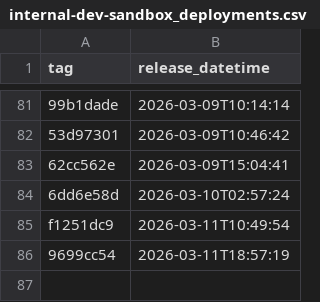
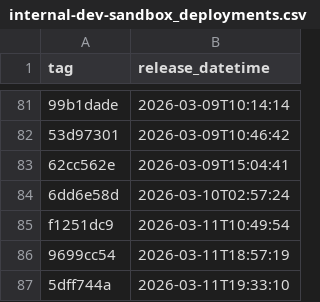
Before and after one commit to NHSDigital/electronic-prescription-service-api, a CSV file: _data/internal-dev-sandbox_deployments.csv, drawn as a sheet; only a part is shown, gaps mark what is left out.

```diff
--- a/_data/internal-dev-sandbox_deployments.csv
+++ b/_data/internal-dev-sandbox_deployments.csv
@@ -86 +86,2 @@ f1251dc9,2026-03-11T10:49:54
 9699cc54,2026-03-11T18:57:19
+5dff744a,2026-03-11T19:33:10
```
Also changed, not shown: 1 other file.
